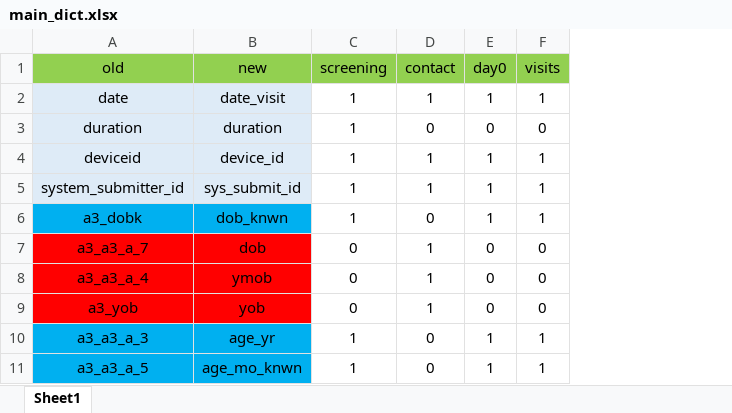
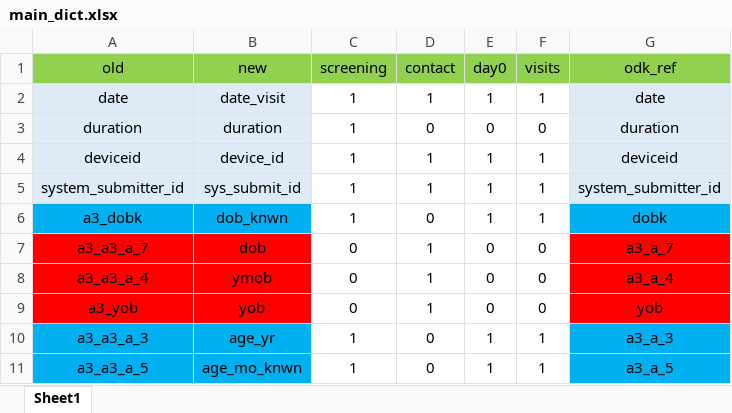
Before and after one commit to SwissTPH/timci, an Excel workbook: inst/extdata/main_dict.xlsx, sheet Sheet1, drawn as a sheet; only a part is shown; values as stored, in another font and other column widths than the file's, no borders; the diff names each change by its address in the sheet, - before the commit and + after, or states it on an @@ line.

```diff
--- a/inst/extdata/main_dict.xlsx (sheet Sheet1)
+++ b/inst/extdata/main_dict.xlsx (sheet Sheet1)
+column G (odk_ref), rows 2-11: date | duration | deviceid | system_submitter_id | dobk | a3_a_7 | a3_a_4 | yob | a3_a_3 | a3_a_5
```
Also changed, not shown: 4 other files.
